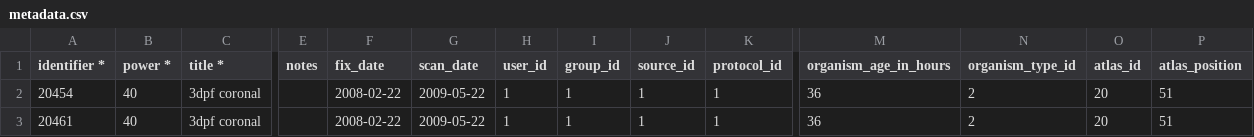
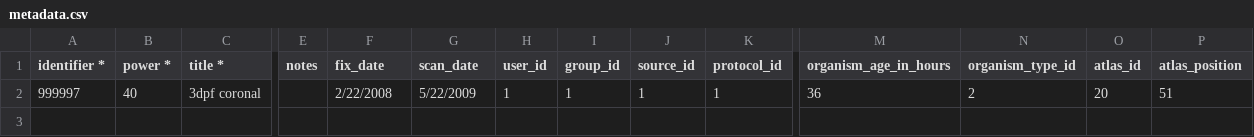
Before and after one commit to hzn5099/bioatlaspublic, a CSV file: php/uploads/metadata.csv, drawn as a sheet; only a part is shown, gaps mark what is left out; rows hold the shown columns only; the diff names each change by its address in the sheet, - before the commit and + after, or states it on an @@ line.

Commit message:
Undid changes on bulk_upload

```diff
--- a/php/uploads/metadata.csv
+++ b/php/uploads/metadata.csv
-A2 (identifier *): 20454
+A2 (identifier *): 999997
-F2 (fix_date): 2008-02-22
+F2 (fix_date): 2/22/2008
-G2 (scan_date): 2009-05-22
+G2 (scan_date): 5/22/2009
-row 3: 20461 | 40 | 3dpf coronal |  | 2008-02-22 | 2009-05-22 | 1 | 1 | 1 | 1 | 36 | 2 | 20 | 51
```
Also changed, not shown: 11 other files.
